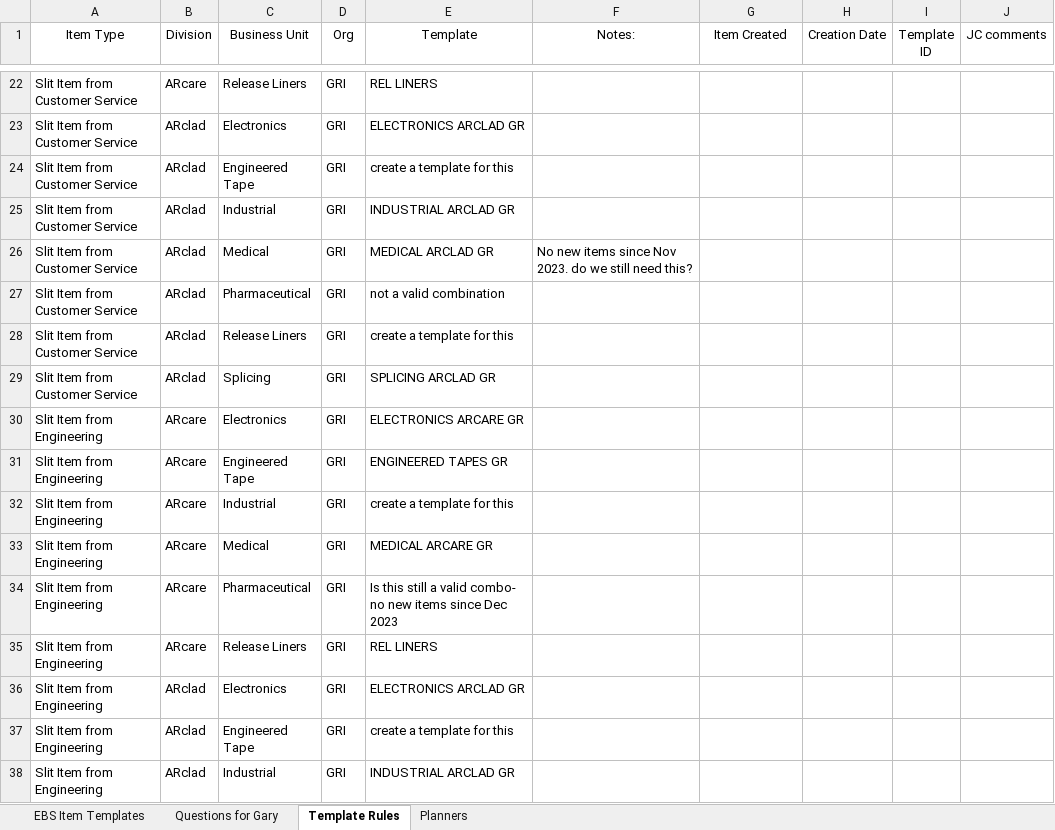
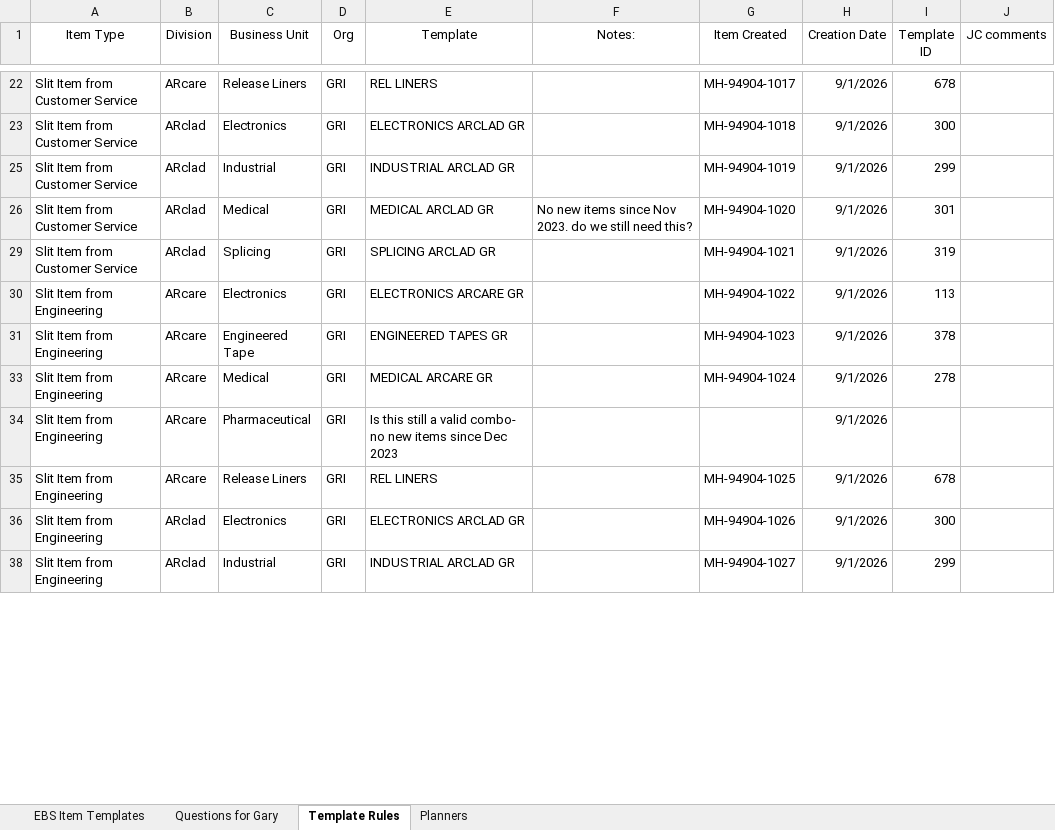
Before and after one commit to joelcalzadilla/Create-item-App, an Excel workbook: docs/EBS Item Templates_08282026.xlsx, sheet Template Rules, drawn as a sheet; only a part is shown, gaps mark what is left out; values as stored, in another font and other column widths than the file's, no borders; the diff covers the shown part only; the diff names each change by its address in the sheet, - before the commit and + after, or states it on an @@ line.

```diff
--- a/docs/EBS Item Templates_08282026.xlsx (sheet Template Rules)
+++ b/docs/EBS Item Templates_08282026.xlsx (sheet Template Rules)
-G22 (Item Created): (empty)
+G22 (Item Created): MH-94904-1017
-H22:H23 (Creation Date): (empty)
+H22:H23 (Creation Date): 9/1/2026
-I22 (Template ID): (empty)
+I22 (Template ID): 678
-G23 (Item Created): (empty)
+G23 (Item Created): MH-94904-1018
-I23 (Template ID): (empty)
+I23 (Template ID): 300
@@ row 24 hidden: Slit Item from Customer Service | ARclad | Engineered Tape | GRI | create a template for this @@
-G25 (Item Created): (empty)
+G25 (Item Created): MH-94904-1019
-H25:H26 (Creation Date): (empty)
+H25:H26 (Creation Date): 9/1/2026
-I25 (Template ID): (empty)
+I25 (Template ID): 299
-G26 (Item Created): (empty)
+G26 (Item Created): MH-94904-1020
-I26 (Template ID): (empty)
+I26 (Template ID): 301
@@ row 27 hidden: Slit Item from Customer Service | ARclad | Pharmaceutical | GRI | not a valid combination @@
@@ row 28 hidden: Slit Item from Customer Service | ARclad | Release Liners | GRI | create a template for this @@
-G29 (Item Created): (empty)
+G29 (Item Created): MH-94904-1021
-H29:H31 (Creation Date): (empty)
+H29:H31 (Creation Date): 9/1/2026
-I29 (Template ID): (empty)
+I29 (Template ID): 319
-G30 (Item Created): (empty)
+G30 (Item Created): MH-94904-1022
-I30 (Template ID): (empty)
+I30 (Template ID): 113
-G31 (Item Created): (empty)
+G31 (Item Created): MH-94904-1023
-I31 (Template ID): (empty)
+I31 (Template ID): 378
@@ row 32 hidden: Slit Item from Engineering | ARcare | Industrial | GRI | create a template for this @@
-G33 (Item Created): (empty)
+G33 (Item Created): MH-94904-1024
-H33:H36 (Creation Date): (empty)
+H33:H36 (Creation Date): 9/1/2026
-I33 (Template ID): (empty)
+I33 (Template ID): 278
-G35 (Item Created): (empty)
+G35 (Item Created): MH-94904-1025
-I35 (Template ID): (empty)
+I35 (Template ID): 678
-G36 (Item Created): (empty)
+G36 (Item Created): MH-94904-1026
-I36 (Template ID): (empty)
+I36 (Template ID): 300
@@ row 37 hidden: Slit Item from Engineering | ARclad | Engineered Tape | GRI | create a template for this @@
-G38 (Item Created): (empty)
+G38 (Item Created): MH-94904-1027
-H38 (Creation Date): (empty)
+H38 (Creation Date): 9/1/2026
-I38 (Template ID): (empty)
+I38 (Template ID): 299
```
Also changed, not shown: 2 removed rows, 18 hidden or unhidden rows and 19 edited cells elsewhere in this sheet, hidden cells, 40 other files.
